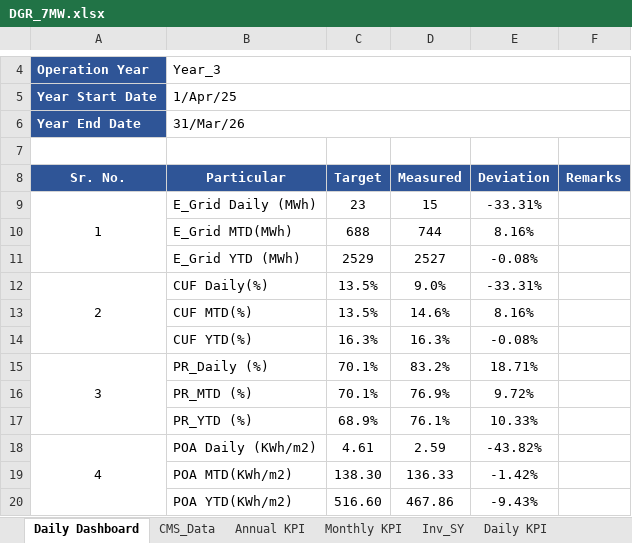
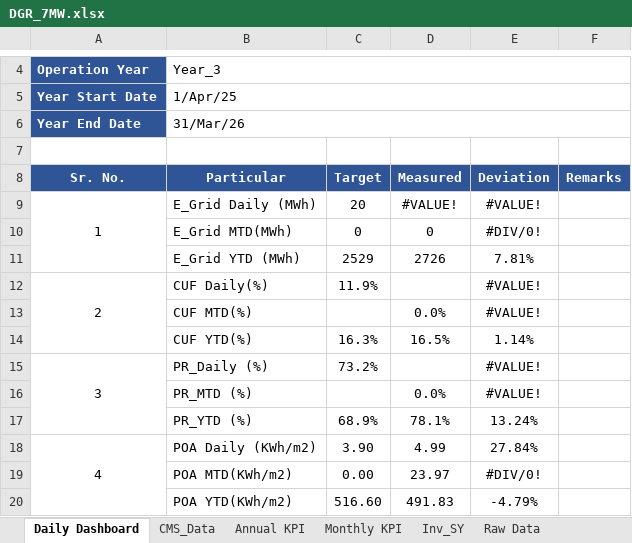
Before and after one commit to Awesome20225266/dgr-deviation-dashboard, an Excel workbook: DGR_Backup/DGR_7MW.xlsx, sheet Daily Dashboard, drawn as a sheet; only a part is shown, gaps mark what is left out; values as stored, in another font and other column widths than the file's, no borders; conditional formats not drawn; the diff covers the shown part only; the diff names each change by its address in the sheet, - before the commit and + after, or states it on an @@ line.

```diff
--- a/DGR_Backup/DGR_7MW.xlsx (sheet Daily Dashboard)
+++ b/DGR_Backup/DGR_7MW.xlsx (sheet Daily Dashboard)
-C9 (Target): 23
+C9 (Target): 20
-D9 (Measured): 15
+D9 (Measured): #VALUE!
-E9 (Deviation): -33.31%
+E9 (Deviation): #VALUE!
-C10 (Target): 688
+C10 (Target): 0
-D10 (Measured): 744
+D10 (Measured): 0
-E10 (Deviation): 8.16%
+E10 (Deviation): #DIV/0!
-D11 (Measured): 2527
+D11 (Measured): 2726
-E11 (Deviation): -0.08%
+E11 (Deviation): 7.81%
-C12 (Target): 13.5%
+C12 (Target): 11.9%
-D12 (Measured): 9.0%
+D12 (Measured): (empty)
-E12 (Deviation): -33.31%
+E12 (Deviation): #VALUE!
-C13 (Target): 13.5%
+C13 (Target): (empty)
-D13 (Measured): 14.6%
+D13 (Measured): 0.0%
-E13 (Deviation): 8.16%
+E13 (Deviation): #VALUE!
-D14 (Measured): 16.3%
+D14 (Measured): 16.5%
-E14 (Deviation): -0.08%
+E14 (Deviation): 1.14%
-C15 (Target): 70.1%
+C15 (Target): 73.2%
-D15 (Measured): 83.2%
+D15 (Measured): (empty)
-E15 (Deviation): 18.71%
+E15 (Deviation): #VALUE!
-C16 (Target): 70.1%
+C16 (Target): (empty)
-D16 (Measured): 76.9%
+D16 (Measured): 0.0%
-E16 (Deviation): 9.72%
+E16 (Deviation): #VALUE!
-D17 (Measured): 76.1%
+D17 (Measured): 78.1%
-E17 (Deviation): 10.33%
+E17 (Deviation): 13.24%
-C18 (Target): 4.61
+C18 (Target): 3.90
-D18 (Measured): 2.59
+D18 (Measured): 4.99
-E18 (Deviation): -43.82%
+E18 (Deviation): 27.84%
-C19 (Target): 138.30
+C19 (Target): 0.00
-D19 (Measured): 136.33
+D19 (Measured): 23.97
-E19 (Deviation): -1.42%
+E19 (Deviation): #DIV/0!
-D20 (Measured): 467.86
+D20 (Measured): 491.83
-E20 (Deviation): -9.43%
+E20 (Deviation): -4.79%
```
Also changed, not shown: 13 edited cells elsewhere in this sheet, sheet Daily KPI, sheet Raw Data, sheet Inv_SY, sheet Inv_SY_Dev, sheet Mod_CL, sheet Grid BD, 4 more sheets, other sheet tabs, formulas that keep their value, DGR_Backup/DGR_Ghatodi.xlsx, DGR_Backup/DGR_PWEGPL.xlsx, 15 other files.
